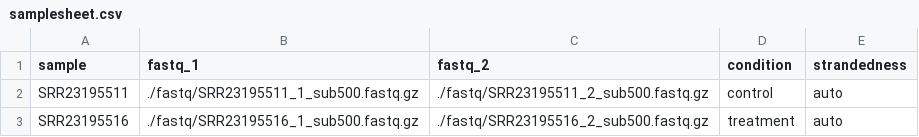
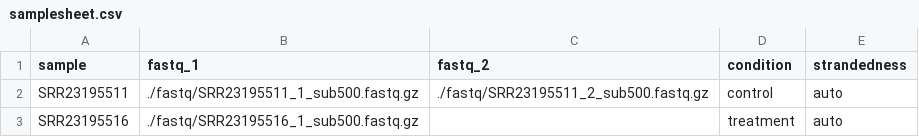
Before and after one commit to mehdimerbah/nf-core-rnaseq, a CSV file: samplesheet.csv, drawn as a sheet.

```diff
--- a/samplesheet.csv
+++ b/samplesheet.csv
@@ -2,2 +2,2 @@ sample,fastq_1,fastq_2,condition,strandedness
 SRR23195511,./fastq/SRR23195511_1_sub500.fastq.gz,./fastq/SRR23195511_2_sub500.fastq.gz,control,auto
-SRR23195516,./fastq/SRR23195516_1_sub500.fastq.gz,./fastq/SRR23195516_2_sub500.fastq.gz,treatment,auto
+SRR23195516,./fastq/SRR23195516_1_sub500.fastq.gz,,treatment,auto
```
Also changed, not shown: 41 other files.
